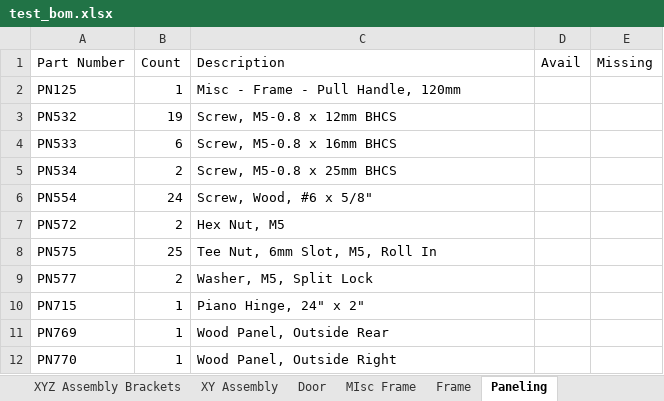
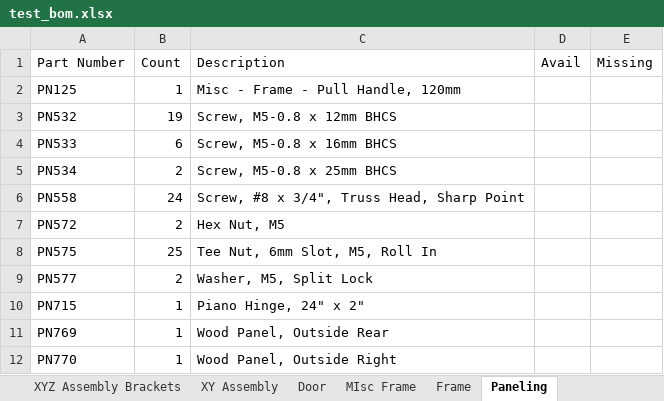
Before and after one commit to jon-harper/clock-3, an Excel workbook: BOM/test_bom.xlsx, sheet Paneling, drawn as a sheet; only a part is shown; values as stored, in another font and other column widths than the file's, no borders; table styles not drawn; the diff names each change by its address in the sheet, - before the commit and + after, or states it on an @@ line.

Commit message:
New panel thicknesses
## 2022-03-19

- Adjusted dimensions to be uniform 6 or 12mm for panels due to material availability.
- Updated model and laser cut sketches.
- Working on a new panel mount design.

```diff
--- a/BOM/test_bom.xlsx (sheet Paneling)
+++ b/BOM/test_bom.xlsx (sheet Paneling)
-A6 (Part Number): PN554
+A6 (Part Number): PN558
-C6 (Description): Screw, Wood, #6 x 5/8"
+C6 (Description): Screw, #8 x 3/4", Truss Head, Sharp Point
```
Also changed, not shown: sheet Door, BOM/General Part List.xlsx, BOM/Printed Part List.xlsx, 3 other files.
